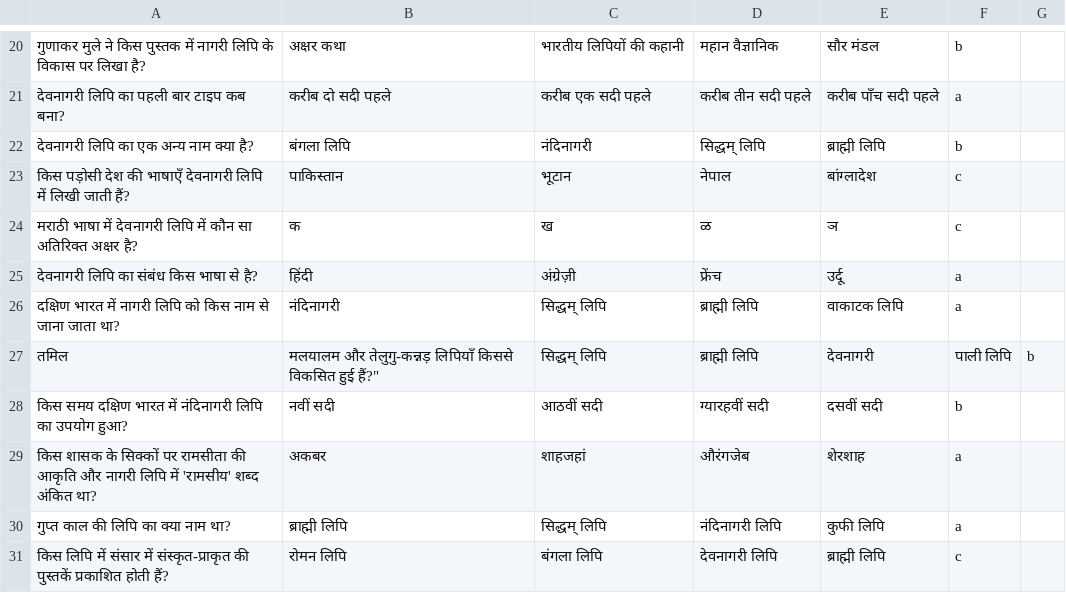
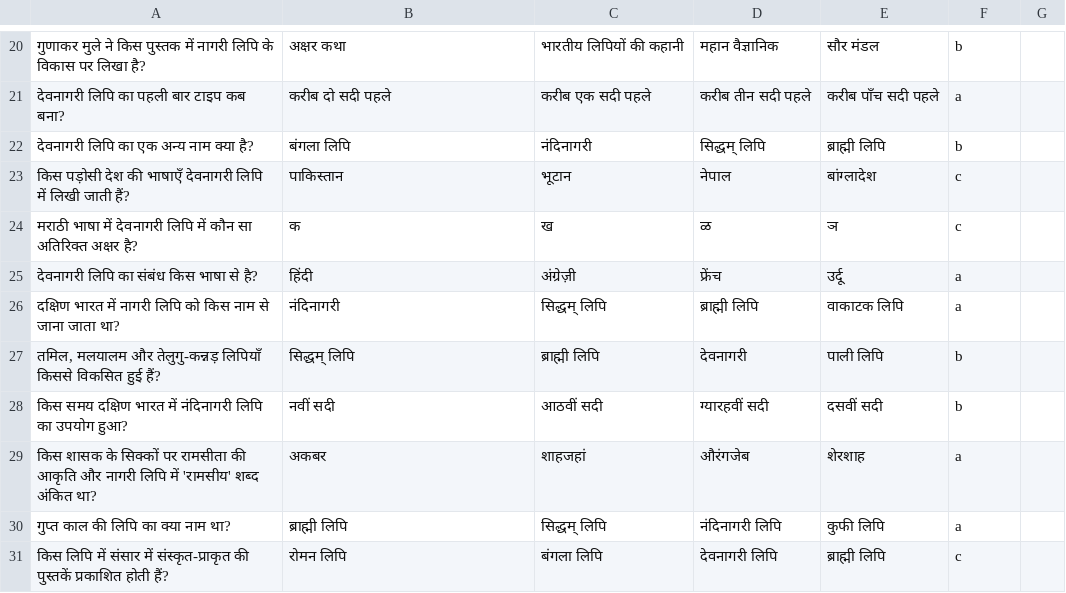
Before and after one commit to Learngupt/learngupt, a CSV file: Contents/MCQs/mcqs_bihar_board_10_हिन्दी_नागरी लिपि.csv, drawn as a sheet; only a part is shown, gaps mark what is left out; removed rows and columns are numbered as before the commit, all else as after; the diff names each change by its address in the sheet, - before the commit and + after, or states it on an @@ line.

```diff
--- a/Contents/MCQs/mcqs_bihar_board_10_हिन्दी_नागरी लिपि.csv
+++ b/Contents/MCQs/mcqs_bihar_board_10_हिन्दी_नागरी लिपि.csv
-row 27: तमिल | मलयालम और तेलुगु-कन्नड़ लिपियाँ किससे विकसित हुई हैं?" | सिद्धम् लिपि | ब्राह्मी लिपि | देवनागरी | पाली लिपि | b
+row 27: तमिल, मलयालम और तेलुगु-कन्नड़ लिपियाँ किससे विकसित हुई हैं? | सिद्धम् लिपि | ब्राह्मी लिपि | देवनागरी | पाली लिपि | b
```
Also changed, not shown: Contents/Quizzes/quiz_bihar_board_10_हिन्दी_नागरी लिपि_test2.csv, Contents/Quizzes/quiz_bihar_board_10_हिन्दी_नागरी लिपि_test3.csv.
